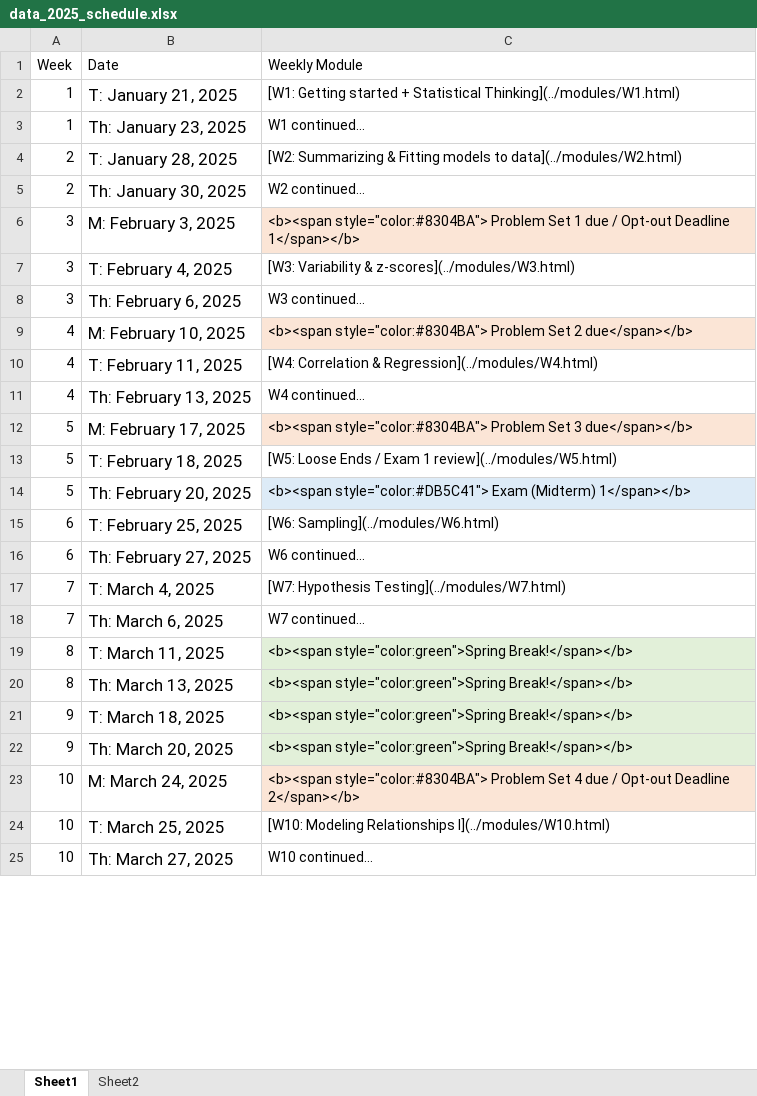
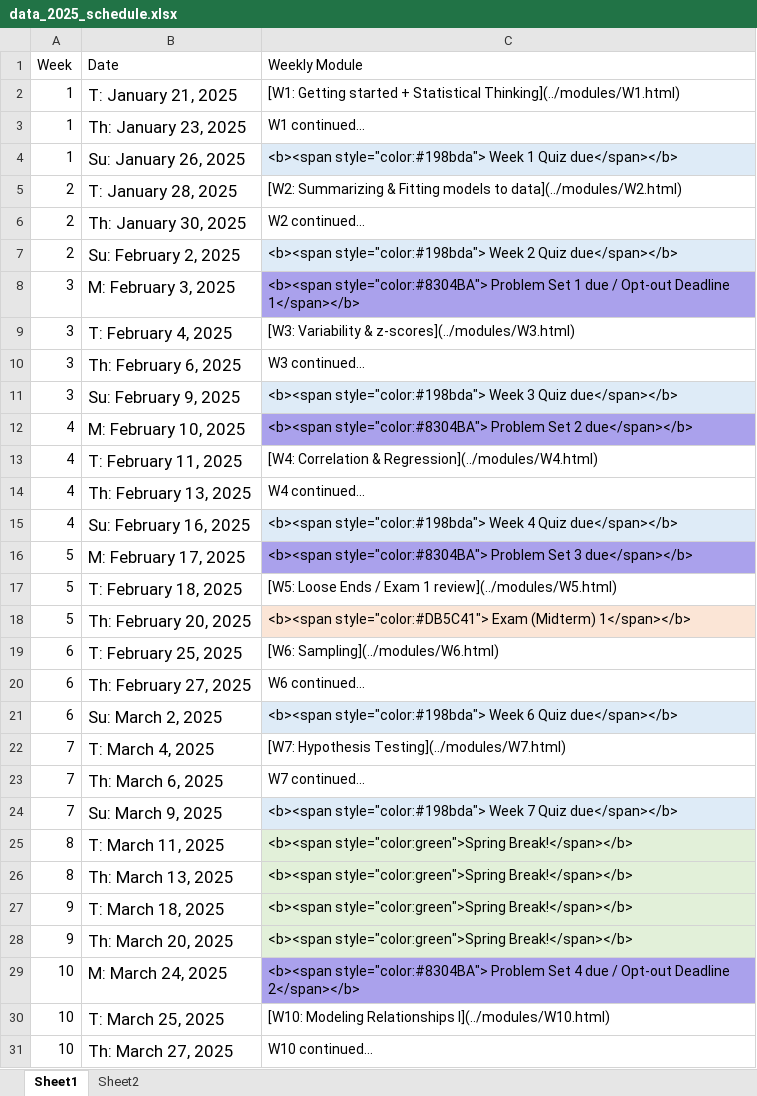
Before and after one commit to teaching-me/data-analysis, an Excel workbook: articles/course_docs/data_2025_schedule.xlsx, sheet Sheet1, drawn as a sheet; only a part is shown; values as stored, in another font and other column widths than the file's, no borders; addresses are those after the commit; the diff covers the shown part only; the diff names each change by its address in the sheet, - before the commit and + after, or states it on an @@ line.

```diff
--- a/articles/course_docs/data_2025_schedule.xlsx (sheet Sheet1)
+++ b/articles/course_docs/data_2025_schedule.xlsx (sheet Sheet1)
+row 4: 1 | Su: January 26, 2025 | <b><span style="color:#198bda"> Week 1 Quiz due</span></b>
+row 7: 2 | Su: February 2, 2025 | <b><span style="color:#198bda"> Week 2 Quiz due</span></b>
-C8 fill: #FBE5D6
+C8 fill: #AAA1EC
+row 11: 3 | Su: February 9, 2025 | <b><span style="color:#198bda"> Week 3 Quiz due</span></b>
-C12 fill: #FBE5D6
+C12 fill: #AAA1EC
+row 15: 4 | Su: February 16, 2025 | <b><span style="color:#198bda"> Week 4 Quiz due</span></b>
-C16 fill: #FBE5D6
+C16 fill: #AAA1EC
-C18 fill: #DDEBF7
+C18 fill: #FBE5D6
+row 21: 6 | Su: March 2, 2025 | <b><span style="color:#198bda"> Week 6 Quiz due</span></b>
+row 24: 7 | Su: March 9, 2025 | <b><span style="color:#198bda"> Week 7 Quiz due</span></b>
-C29 fill: #FBE5D6
+C29 fill: #AAA1EC
```
Also changed, not shown: 3 added rows and cell formats elsewhere in this sheet, 23 other files.
